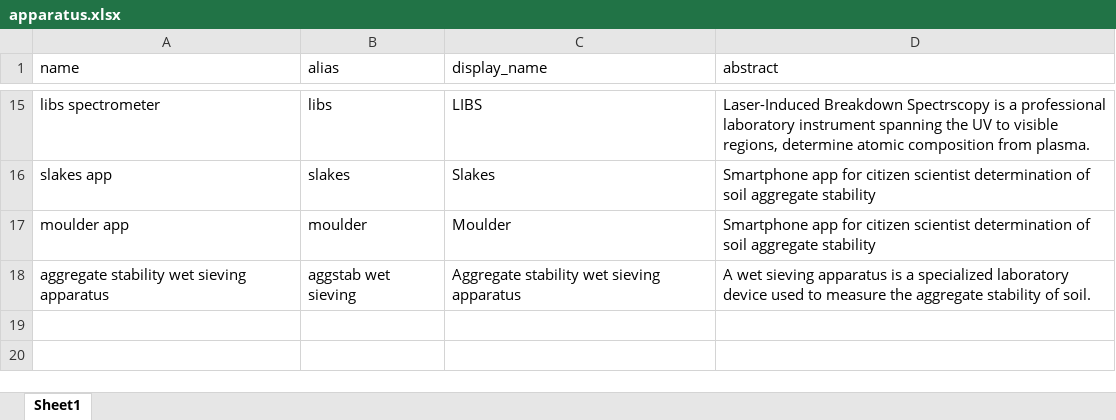
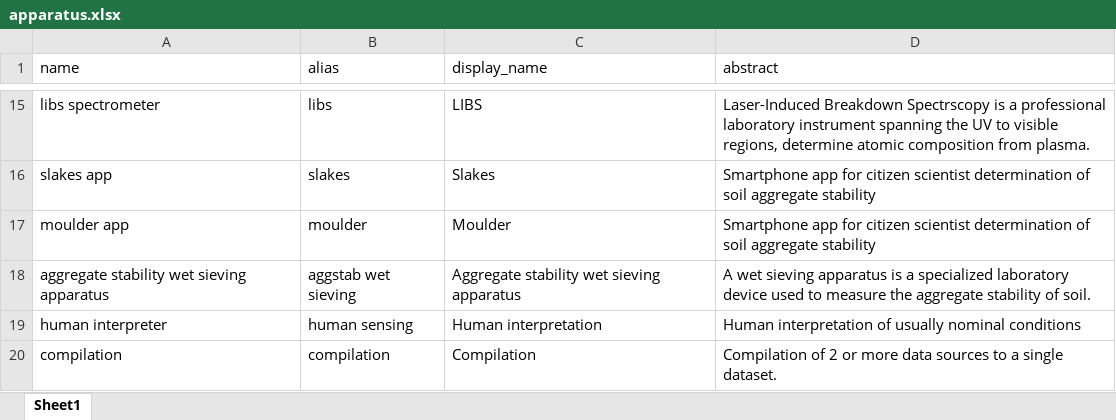
Before and after one commit to xspatula/xspatula_lucas, an Excel workbook: lucas/import_data/utility/observation/excel/apparatus.xlsx, sheet Sheet1, drawn as a sheet; only a part is shown, gaps mark what is left out; values as stored, in another font and other column widths than the file's, no borders; the diff names each change by its address in the sheet, - before the commit and + after, or states it on an @@ line.

```diff
--- a/lucas/import_data/utility/observation/excel/apparatus.xlsx (sheet Sheet1)
+++ b/lucas/import_data/utility/observation/excel/apparatus.xlsx (sheet Sheet1)
+row 19: human interpreter | human sensing | Human interpretation | Human interpretation of usually nominal conditions
+row 20: compilation | compilation | Compilation | Compilation of 2 or more data sources to a single dataset.
```
Also changed, not shown: lucas/import_data/utility/observation/excel/nominal_classes.xlsx, lucas/import_data/utility/observation/excel/provider.xlsx, 6 other files.
